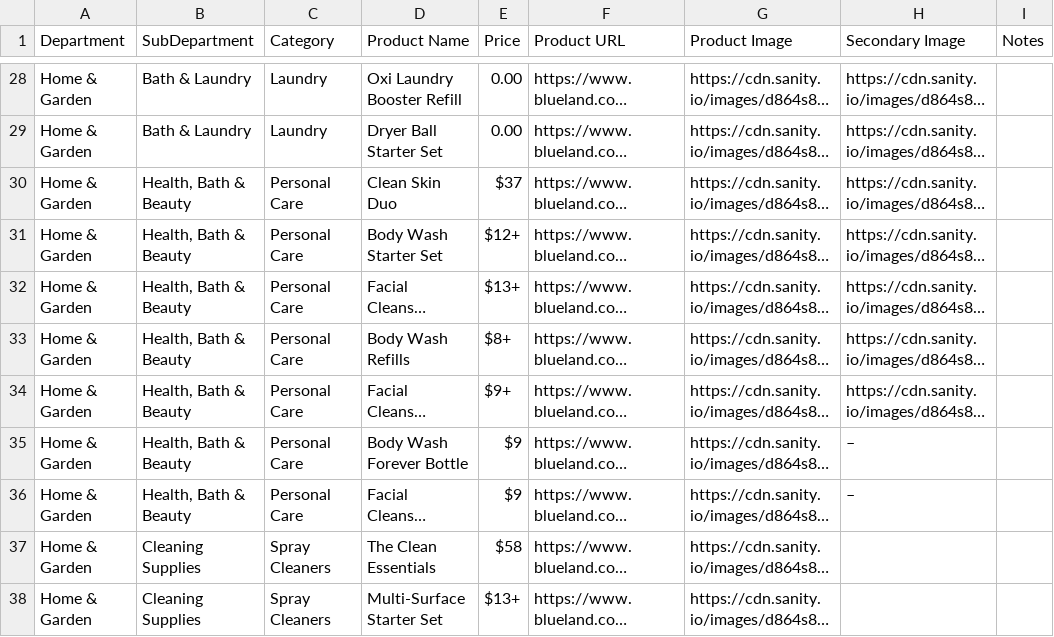
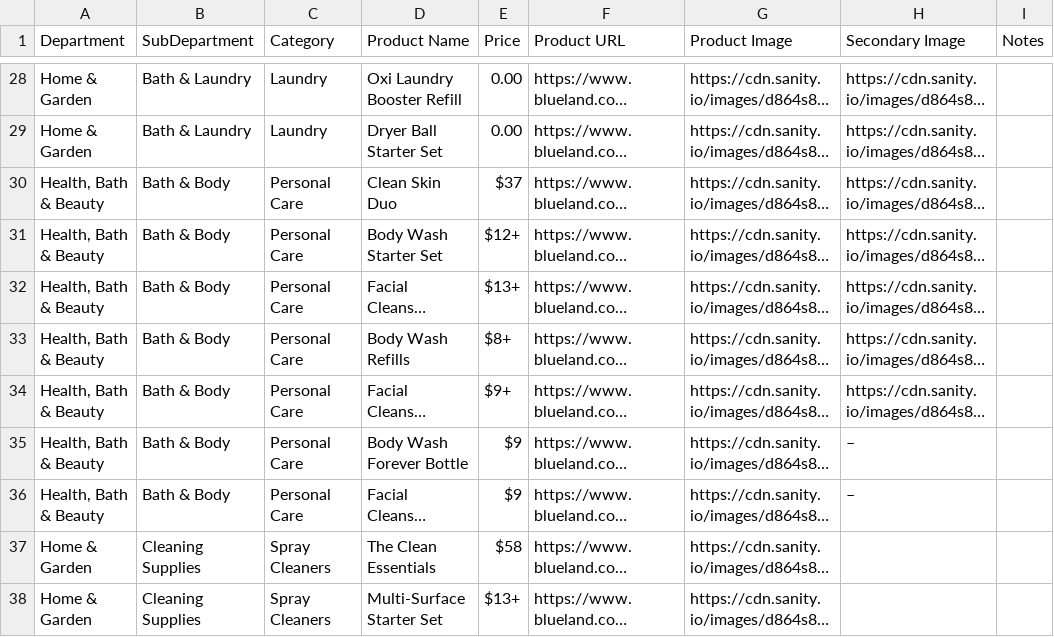
Before and after one commit to Moral-Authority/backend, a CSV file: cmd/seed/products/affiliate_products_blueland_products.csv, drawn as a sheet; only a part is shown, gaps mark what is left out; long unchanged cells end in …; the diff names each change by its address in the sheet, - before the commit and + after, or states it on an @@ line.

Commit message:
basic heading filter working for categories-but not bath and beauty

```diff
--- a/cmd/seed/products/affiliate_products_blueland_products.csv
+++ b/cmd/seed/products/affiliate_products_blueland_products.csv
-A30:A36 (Department): Home & Garden
+A30:A36 (Department): Health, Bath & Beauty
-B30:B36 (SubDepartment): Health, Bath & Beauty
+B30:B36 (SubDepartment): Bath & Body
```
Also changed, not shown: 12 other files.
